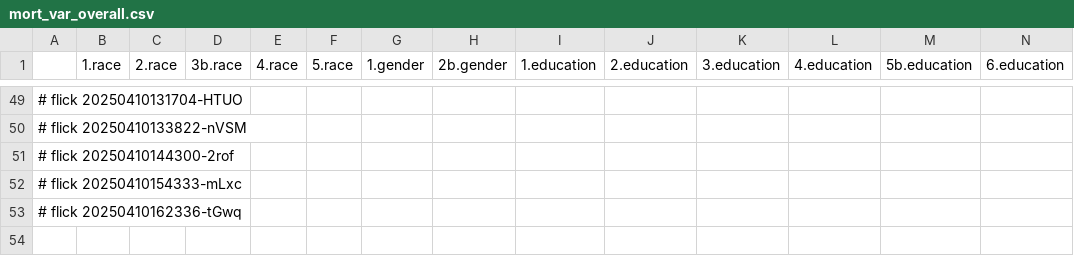
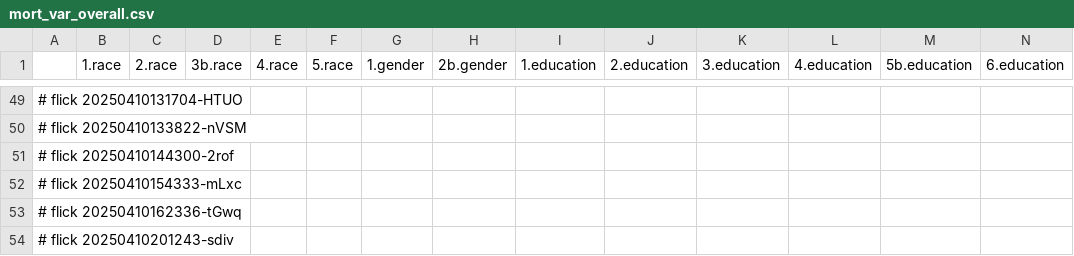
Before and after one commit to abikesa/phantom, a CSV file: kitabo/ensi/ukubona/donorcase/test3/assets/csv/mort_var_overall.csv, drawn as a sheet; only a part is shown, gaps mark what is left out; rows hold the shown columns only; the diff names each change by its address in the sheet, - before the commit and + after, or states it on an @@ line.

Commit message:
kitabo/ensi/ukubona/donorcase/test3/assets/csv/mort_var_overall.csv

```diff
--- a/kitabo/ensi/ukubona/donorcase/test3/assets/csv/mort_var_overall.csv
+++ b/kitabo/ensi/ukubona/donorcase/test3/assets/csv/mort_var_overall.csv
+row 54: # flick 20250410201243-sdiv
```
